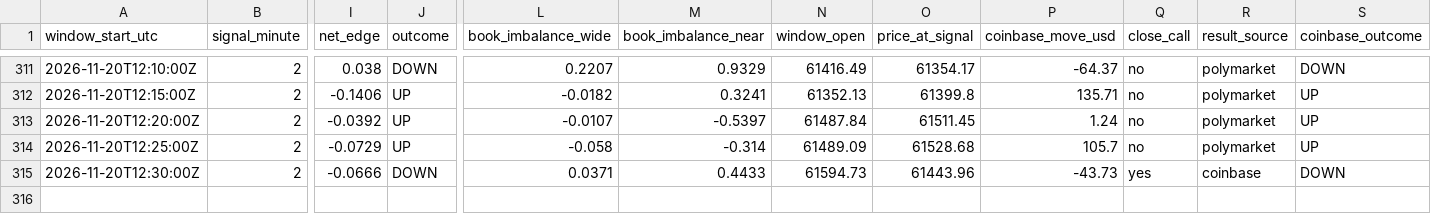
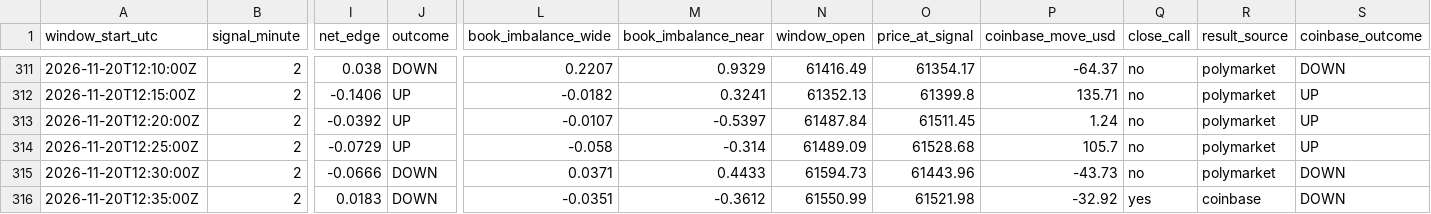
Before and after one commit to trenty0788/btc-signal-bot, a CSV file: data/log.csv, drawn as a sheet; only a part is shown, gaps mark what is left out; rows hold the shown columns only; the diff names each change by its address in the sheet, - before the commit and + after, or states it on an @@ line.

```diff
--- a/data/log.csv
+++ b/data/log.csv
-Q315 (close_call): yes
+Q315 (close_call): no
-R315 (result_source): coinbase
+R315 (result_source): polymarket
+row 316: 2026-11-20T12:35:00Z | 2 | 0.0183 | DOWN | -0.0351 | -0.3612 | 61550.99 | 61521.98 | -32.92 | yes | coinbase | DOWN
```
Also changed, not shown: 2 other files.
